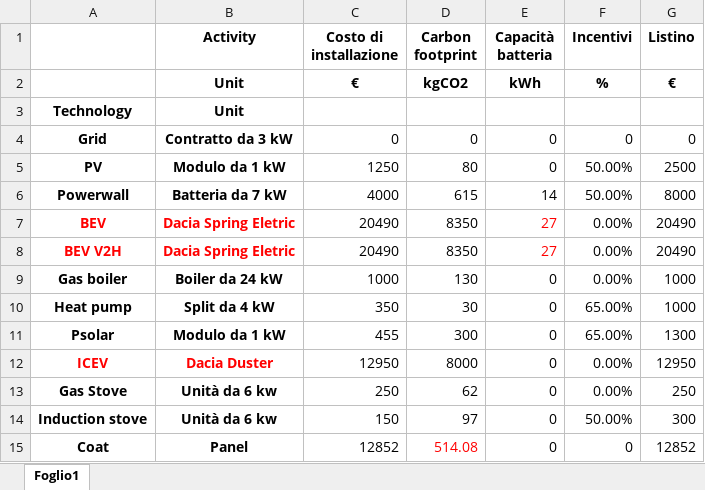
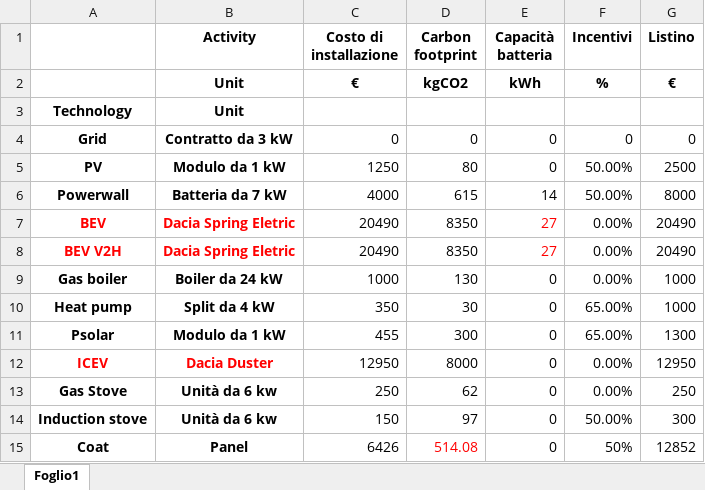
Before and after one commit to eNextHub/MARIOU-RESBEV, an Excel workbook: inputs/k - Support.xlsx, sheet Foglio1, drawn as a sheet; values as stored, in another font and other column widths than the file's, no borders; charts and pictures not drawn; the diff names each change by its address in the sheet, - before the commit and + after, or states it on an @@ line.

```diff
--- a/inputs/k - Support.xlsx (sheet Foglio1)
+++ b/inputs/k - Support.xlsx (sheet Foglio1)
-C15 (Costo di installazione): 12852
+C15 (Costo di installazione): 6426
-F15 (Incentivi): 0
+F15 (Incentivi): 50%
```
Also changed, not shown: charts or pictures, _master.xlsx, 1 other file.
